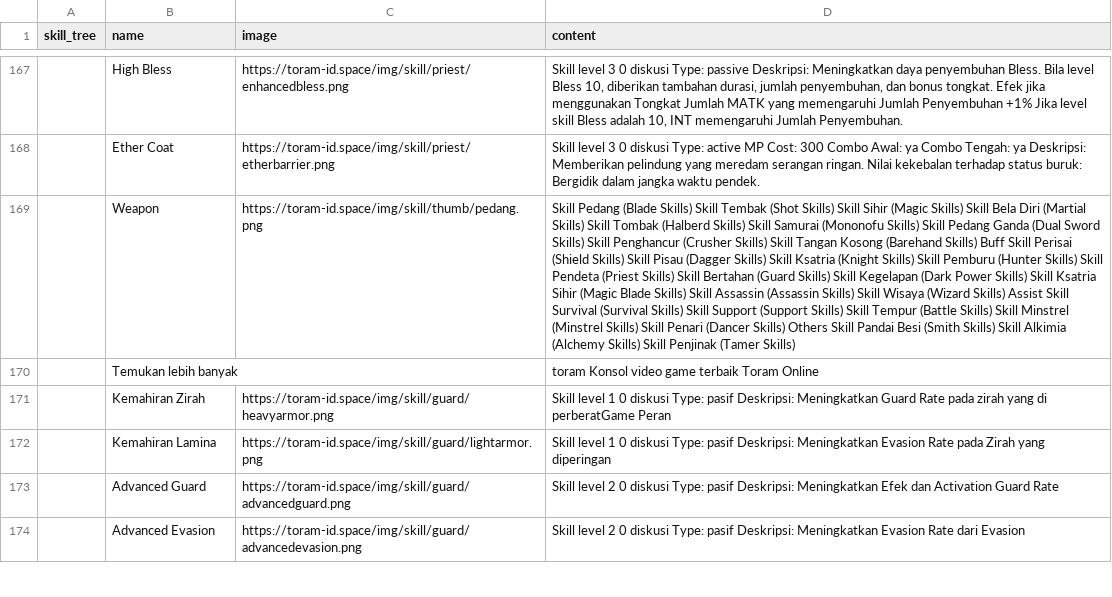
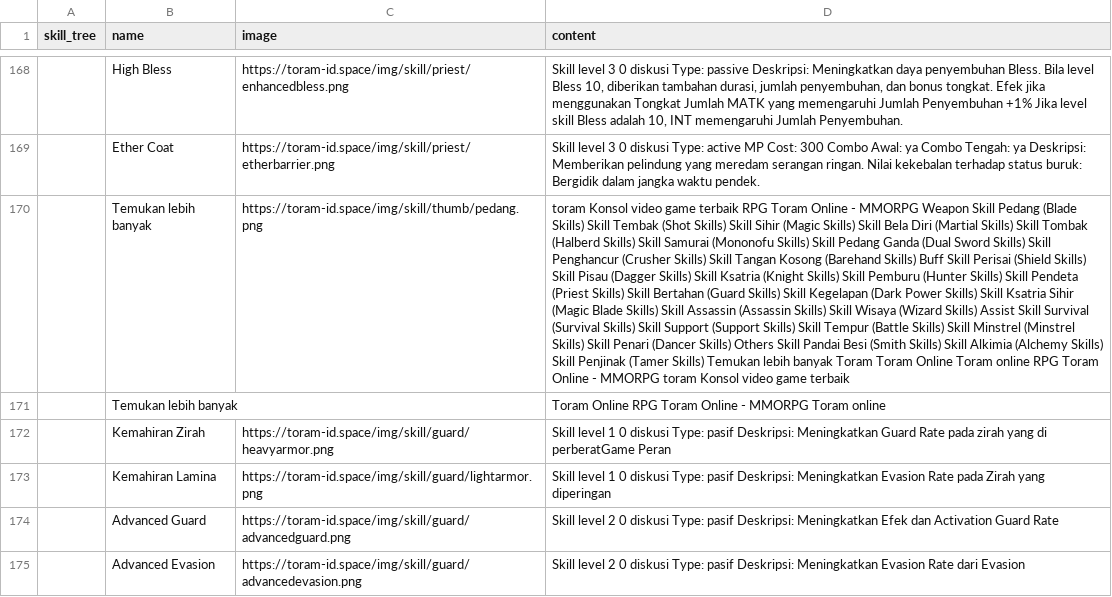
Before and after one commit to dimasyoga42/dataset, a CSV file: skills.csv, drawn as a sheet; only a part is shown, gaps mark what is left out; removed rows and columns are numbered as before the commit, all else as after; the diff covers the shown part only; the diff names each change by its address in the sheet, - before the commit and + after, or states it on an @@ line.

```diff
--- a/skills.csv
+++ b/skills.csv
-row 169:  | Weapon | https://toram-id.space/img/skill/thumb/pedang.png | Skill Pedang (Blade Skills) Skill Tembak (Shot Skills) Skill Sihir (Magic Skills) Skill Bela Diri (Martial Skills) Skill Tombak (Halberd Skills) Skill Samurai (Mononofu Skills) Skill Pedang Ganda (Dual Sword Skills) Skill Penghancur (Crusher Skills) Skill Tangan Kosong (Barehand Skills) Buff Skill Perisai (Shield Skills) Skill Pisau (Dagger Skills) Skill Ksatria (Knight Skills) Skill Pemburu (Hunter Skills) Skill Pendeta (Priest Skills) Skill Bertahan (Guard Skills) Skill Kegelapan (Dark Power Skills) Skill Ksatria Sihir (Magic Blade Skills) Skill Assassin (Assassin Skills) Skill Wisaya (Wizard Skills) Assist Skill Survival (Survival Skills) Skill Support (Support Skills) Skill Tempur (Battle Skills) Skill Minstrel (Minstrel Skills) Skill Penari (Dancer Skills) Others Skill Pandai Besi (Smith Skills) Skill Alkimia (Alchemy Skills) Skill Penjinak (Tamer Skills)
+row 170:  | Temukan lebih banyak | https://toram-id.space/img/skill/thumb/pedang.png | toram Konsol video game terbaik RPG Toram Online - MMORPG Weapon Skill Pedang (Blade Skills) Skill Tembak (Shot Skills) Skill Sihir (Magic Skills) Skill Bela Diri (Martial Skills) Skill Tombak (Halberd Skills) Skill Samurai (Mononofu Skills) Skill Pedang Ganda (Dual Sword Skills) Skill Penghancur (Crusher Skills) Skill Tangan Kosong (Barehand Skills) Buff Skill Perisai (Shield Skills) Skill Pisau (Dagger Skills) Skill Ksatria (Knight Skills) Skill Pemburu (Hunter Skills) Skill Pendeta (Priest Skills) Skill Bertahan (Guard Skills) Skill Kegelapan (Dark Power Skills) Skill Ksatria Sihir (Magic Blade Skills) Skill Assassin (Assassin Skills) Skill Wisaya (Wizard Skills) Assist Skill Survival (Survival Skills) Skill Support (Support Skills) Skill Tempur (Battle Skills) Skill Minstrel (Minstrel Skills) Skill Penari (Dancer Skills) Others Skill Pandai Besi (Smith Skills) Skill Alkimia (Alchemy Skills) Skill Penjinak (Tamer Skills) Temukan lebih banyak Toram Toram Online Toram online RPG Toram Online - MMORPG toram Konsol video game terbaik
-D171 (content): toram Konsol video game terbaik Toram Online
+D171 (content): Toram Online RPG Toram Online - MMORPG Toram online
```
Also changed, not shown: 9 added rows, 4 removed rows and 55 edited cells elsewhere in this file, 1 other file.
